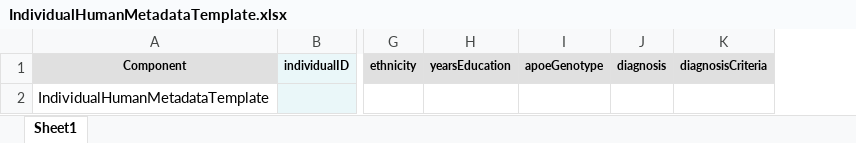
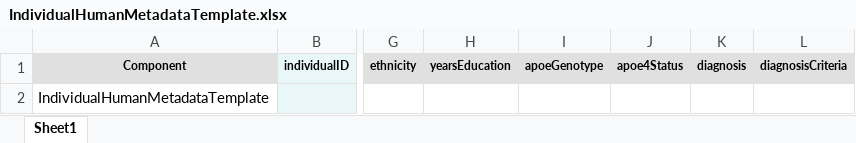
Before and after one commit to adknowledgeportal/data-models, an Excel workbook: current-excel-manifests/IndividualHumanMetadataTemplate.xlsx, sheet Sheet1, drawn as a sheet; only a part is shown, gaps mark what is left out; values as stored, in another font and other column widths than the file's, no borders; charts and pictures not drawn; the diff names each change by its address in the sheet, - before the commit and + after, or states it on an @@ line.

Commit message:
GitHub Action: generate latest manifests

```diff
--- a/current-excel-manifests/IndividualHumanMetadataTemplate.xlsx (sheet Sheet1)
+++ b/current-excel-manifests/IndividualHumanMetadataTemplate.xlsx (sheet Sheet1)
+column J, row 1: apoe4Status
```
Also changed, not shown: current-excel-manifests/AssayHICMetadataTemplate.xlsx, current-excel-manifests/AssayTMTquantitationMetadataTemplate.xlsx, 47 other files.
